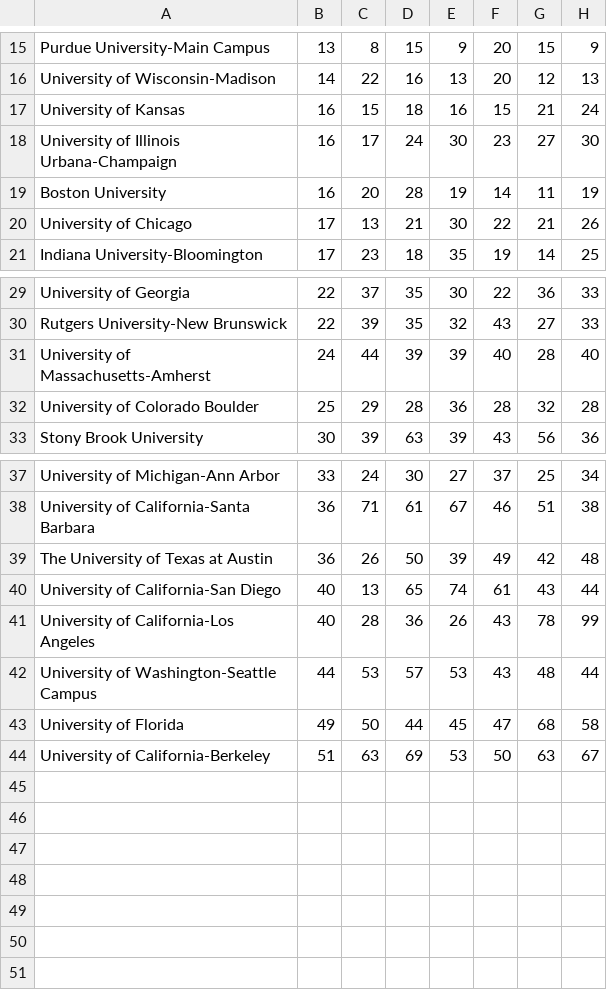
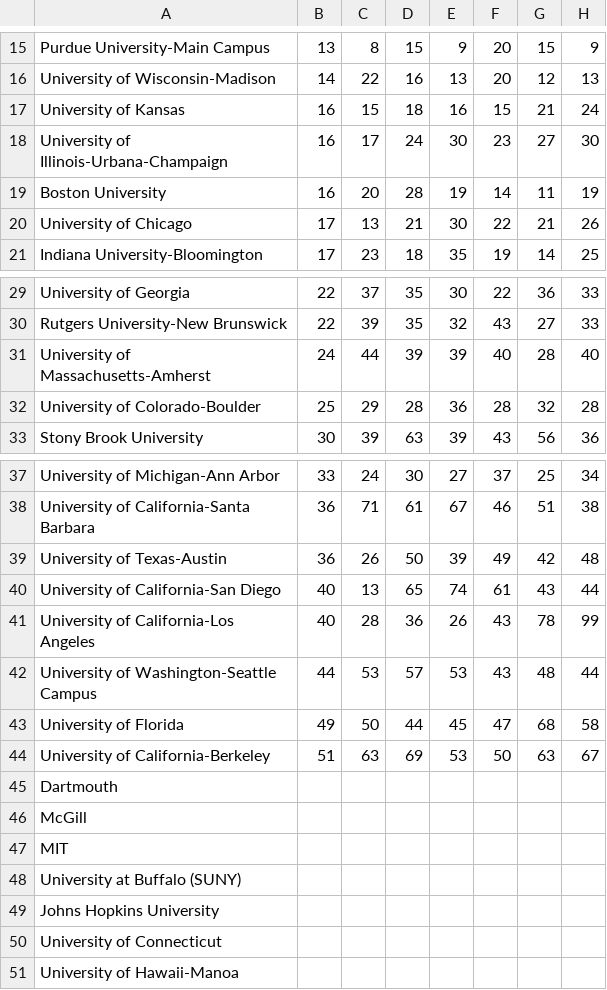
Before and after one commit to katelynnlindsey/compare-lx, a CSV file: BA-LX-degrees-conferred.csv, drawn as a sheet; only a part is shown, gaps mark what is left out; rows hold the shown columns only; the diff names each change by its address in the sheet, - before the commit and + after, or states it on an @@ line.

```diff
--- a/BA-LX-degrees-conferred.csv
+++ b/BA-LX-degrees-conferred.csv
-A18: University of Illinois Urbana-Champaign
+A18: University of Illinois-Urbana-Champaign
-A32: University of Colorado Boulder
+A32: University of Colorado-Boulder
-A39: The University of Texas at Austin
+A39: University of Texas-Austin
+row 45: Dartmouth
+row 46: McGill
+row 47: MIT
+row 48: University at Buffalo (SUNY)
+row 49: Johns Hopkins University
+row 50: University of Connecticut
+row 51: University of Hawaii-Manoa
```
Also changed, not shown: BA-LX-reqs.csv, num-core-faculty.csv.
